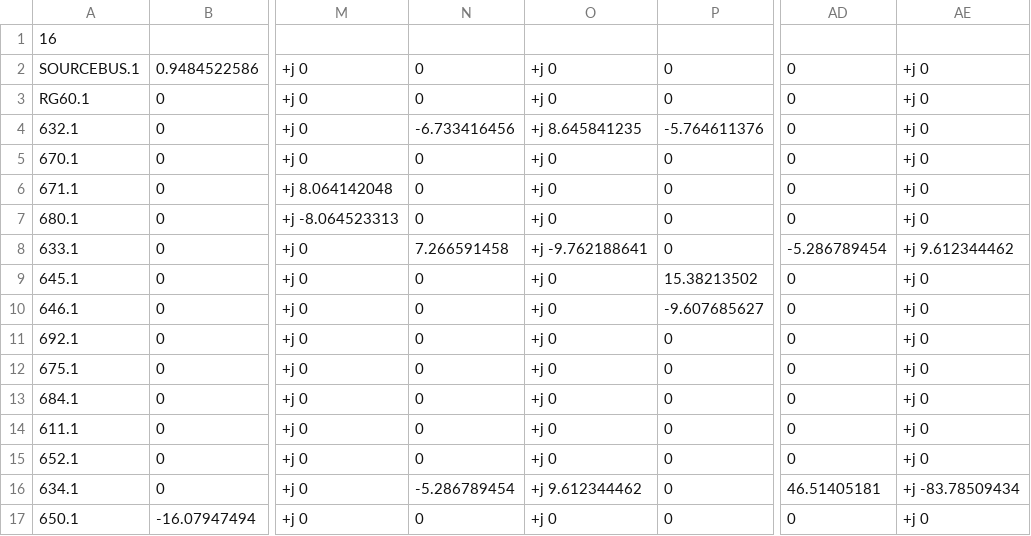
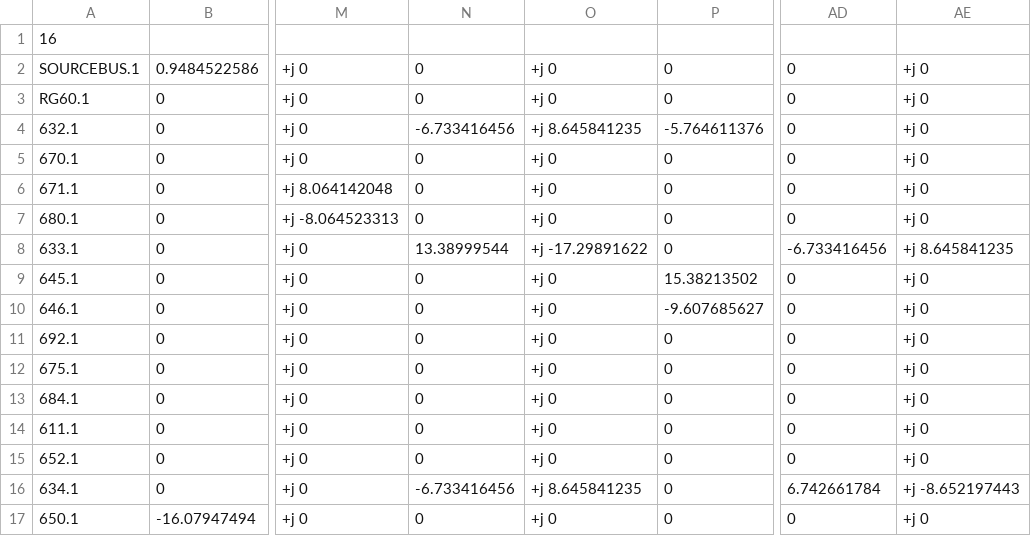
Before and after one commit to Uraniluib/ModifiedLouvainAlgorithm, a CSV file: opendss/13positivebus/ieee13nodeckt_EXP_Y.CSV, drawn as a sheet; only a part is shown, gaps mark what is left out; the diff names each change by its address in the sheet, - before the commit and + after, or states it on an @@ line.

```diff
--- a/opendss/13positivebus/ieee13nodeckt_EXP_Y.CSV
+++ b/opendss/13positivebus/ieee13nodeckt_EXP_Y.CSV
-N8: 7.266591458
+N8: 13.38999544
-O8: +j -9.762188641
+O8: +j -17.29891622
-AD8: -5.286789454
+AD8: -6.733416456
-AE8: +j 9.612344462
+AE8: +j 8.645841235
-N16: -5.286789454
+N16: -6.733416456
-O16: +j 9.612344462
+O16: +j 8.645841235
-AD16: 46.51405181
+AD16: 6.742661784
-AE16: +j -83.78509434
+AE16: +j -8.652197443
```
Also changed, not shown: opendss/13positivebus/ieee13nodeckt_EXP_ElemPowers.CSV, opendss/13positivebus/ieee13nodeckt_EXP_VOLTAGES.CSV, 15 other files.
